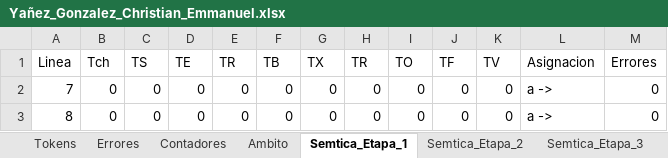
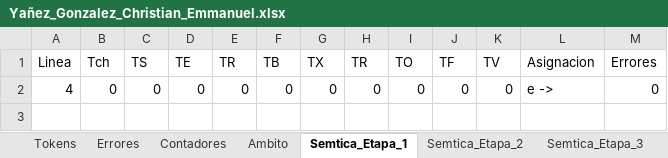
Before and after one commit to Chriss9720/Compilador2, an Excel workbook: build/classes/Excel/Yañez_Gonzalez_Christian_Emmanuel.xlsx, sheet Semtica_Etapa_1, drawn as a sheet; values as stored, in another font and other column widths than the file's, no borders; the diff names each change by its address in the sheet, - before the commit and + after, or states it on an @@ line.

```diff
--- a/build/classes/Excel/Yañez_Gonzalez_Christian_Emmanuel.xlsx (sheet Semtica_Etapa_1)
+++ b/build/classes/Excel/Yañez_Gonzalez_Christian_Emmanuel.xlsx (sheet Semtica_Etapa_1)
-A2 (Linea): 7
+A2 (Linea): 4
-L2 (Asignacion): a ->
+L2 (Asignacion): e ->
-row 3: 8 | 0 | 0 | 0 | 0 | 0 | 0 | 0 | 0 | 0 | 0 | a -> | 0
```
Also changed, not shown: sheet Tokens, sheet Semtica_Etapa_2, sheet Cont-CI, sheet Cl, sheet Ambito, sheet Semtica_Etapa_3, 1 more sheet, src/Excel/Yañez_Gonzalez_Christian_Emmanuel.xlsx, 10 other files.
